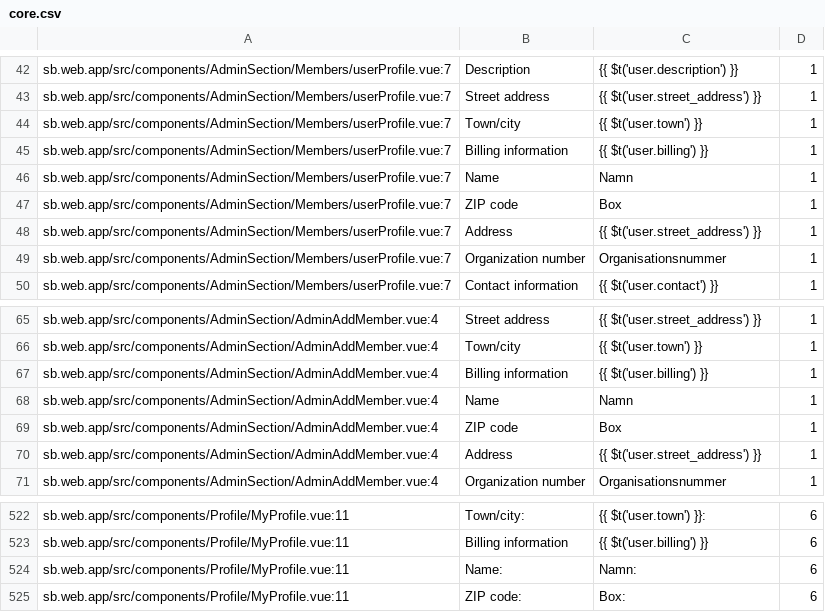
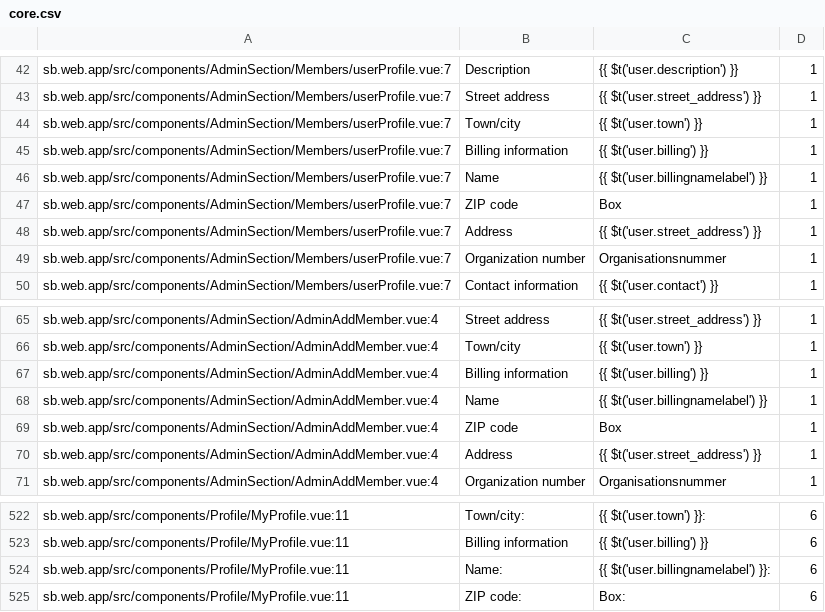
Before and after one commit to CredComSoc/CreditCoopTech, a CSV file: core.csv, drawn as a sheet; only a part is shown, gaps mark what is left out.

Commit message:
jb_namn

```diff
--- a/core.csv
+++ b/core.csv
@@ -45,3 +45,3 @@ sb.web.app/src/components/AdminSection/Members/userProfile.vue:7,Town/city,{{ $t
 sb.web.app/src/components/AdminSection/Members/userProfile.vue:7,Billing information,{{ $t('user.billing') }},1
-sb.web.app/src/components/AdminSection/Members/userProfile.vue:7,Name,Namn,1
+sb.web.app/src/components/AdminSection/Members/userProfile.vue:7,Name,{{ $t('user.billingnamelabel') }},1
 sb.web.app/src/components/AdminSection/Members/userProfile.vue:7,ZIP code,Box,1
@@ -67,3 +67,3 @@ sb.web.app/src/components/AdminSection/AdminAddMember.vue:4,Town/city,{{ $t('use
 sb.web.app/src/components/AdminSection/AdminAddMember.vue:4,Billing information,{{ $t('user.billing') }},1
-sb.web.app/src/components/AdminSection/AdminAddMember.vue:4,Name,Namn,1
+sb.web.app/src/components/AdminSection/AdminAddMember.vue:4,Name,{{ $t('user.billingnamelabel') }},1
 sb.web.app/src/components/AdminSection/AdminAddMember.vue:4,ZIP code,Box,1
@@ -523,3 +523,3 @@ sb.web.app/src/components/Profile/MyProfile.vue:11,Town/city:,{{ $t('user.town')
 sb.web.app/src/components/Profile/MyProfile.vue:11,Billing information,{{ $t('user.billing') }},6
-sb.web.app/src/components/Profile/MyProfile.vue:11,Name:,Namn:,6
+sb.web.app/src/components/Profile/MyProfile.vue:11,Name:,{{ $t('user.billingnamelabel') }}:,6
 sb.web.app/src/components/Profile/MyProfile.vue:11,ZIP code:,Box:,6
```
Also changed, not shown: faq.csv, 6 other files.
